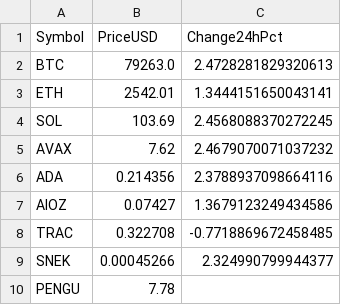
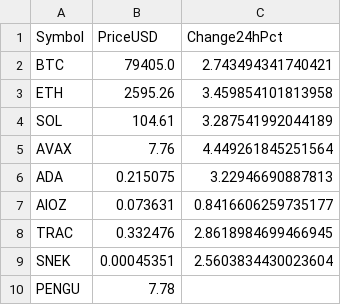
Before and after one commit to DeansGsxr/Deans-marketfeed, a CSV file: CRYPTO_PRICES.csv, drawn as a sheet.

Commit message:
update data

```diff
--- a/CRYPTO_PRICES.csv
+++ b/CRYPTO_PRICES.csv
@@ -1,10 +1,10 @@
 Symbol,PriceUSD,Change24hPct
-BTC,79263.0,2.4728281829320613
-ETH,2542.01,1.3444151650043141
-SOL,103.69,2.4568088370272245
-AVAX,7.62,2.4679070071037232
-ADA,0.214356,2.3788937098664116
-AIOZ,0.07427,1.3679123249434586
-TRAC,0.322708,-0.7718869672458485
-SNEK,0.00045266,2.324990799944377
+BTC,79405.0,2.743494341740421
+ETH,2595.26,3.459854101813958
+SOL,104.61,3.287541992044189
+AVAX,7.76,4.449261845251564
+ADA,0.215075,3.22946690887813
+AIOZ,0.073631,0.8416606259735177
+TRAC,0.332476,2.8618984699466945
+SNEK,0.00045351,2.5603834430023604
 PENGU,7.78,
```
